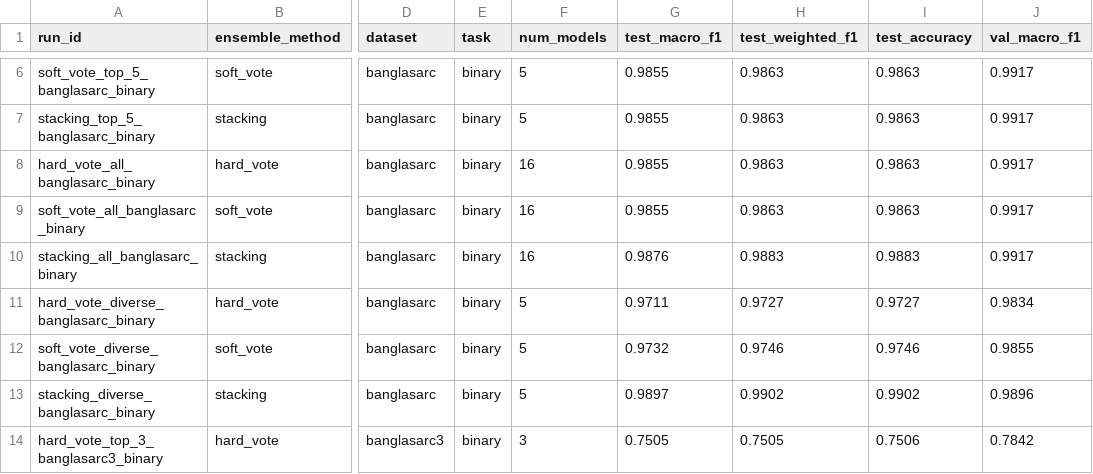
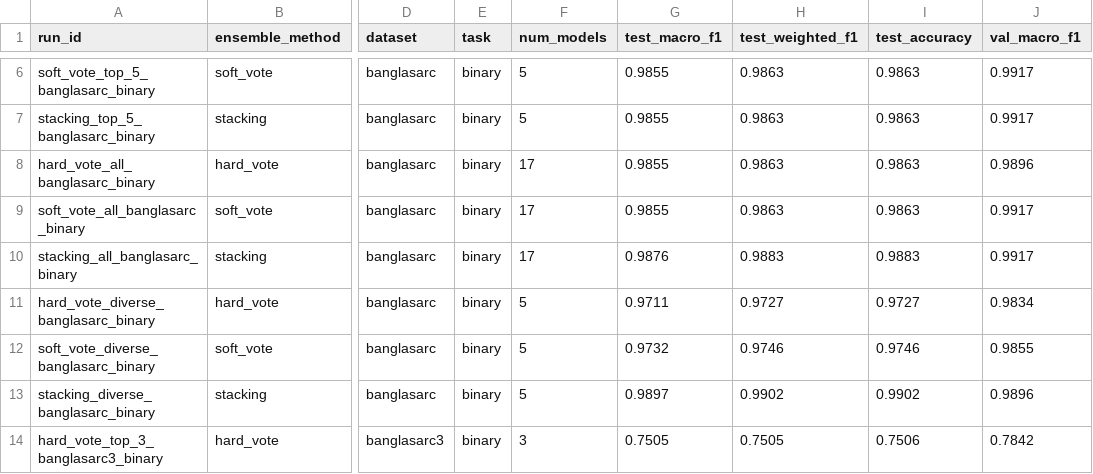
Before and after one commit to Sefayet-Alam/Sarcasm_detection, a CSV file: 04_outputs/tables/13_ensemble_results.csv, drawn as a sheet; only a part is shown, gaps mark what is left out; the diff covers the shown part only; the diff names each change by its address in the sheet, - before the commit and + after, or states it on an @@ line.

```diff
--- a/04_outputs/tables/13_ensemble_results.csv
+++ b/04_outputs/tables/13_ensemble_results.csv
-F8:F10 (num_models): 16
+F8:F10 (num_models): 17
-J8 (val_macro_f1): 0.9917
+J8 (val_macro_f1): 0.9896
```
Also changed, not shown: 36 edited cells elsewhere in this file, 04_outputs/tables/13_grand_ranking.csv, 04_outputs/tables/13_table1_best_vs_single.csv, 3 other files.
